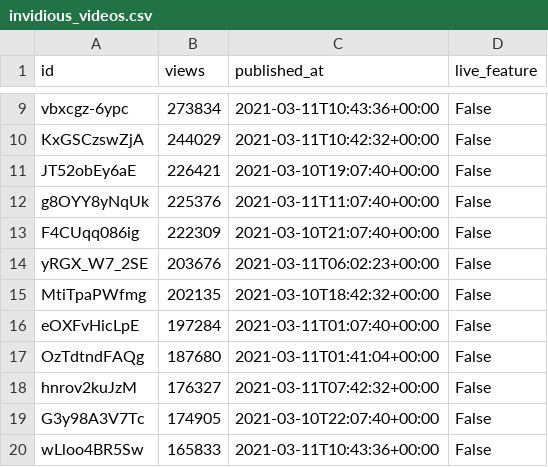
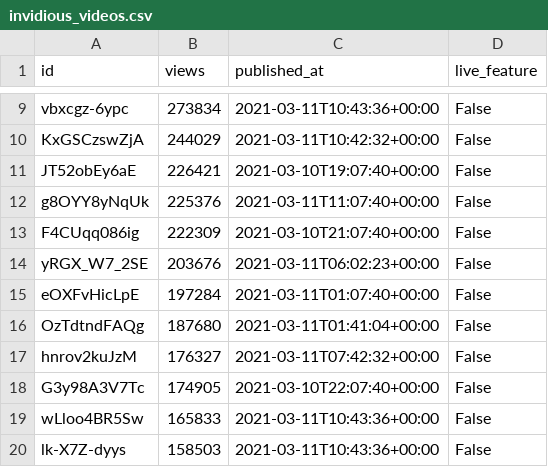
Before and after one commit to cross-internet/api, a CSV file: public/invidious_videos.csv, drawn as a sheet; only a part is shown, gaps mark what is left out; the shorter side is filled out with more unchanged rows; the diff names each change by its address in the sheet, - before the commit and + after, or states it on an @@ line.

```diff
--- a/public/invidious_videos.csv
+++ b/public/invidious_videos.csv
-row 15: MtiTpaPWfmg | 202135 | 2021-03-10T18:42:32+00:00 | False
```
Also changed, not shown: 1 other file.
